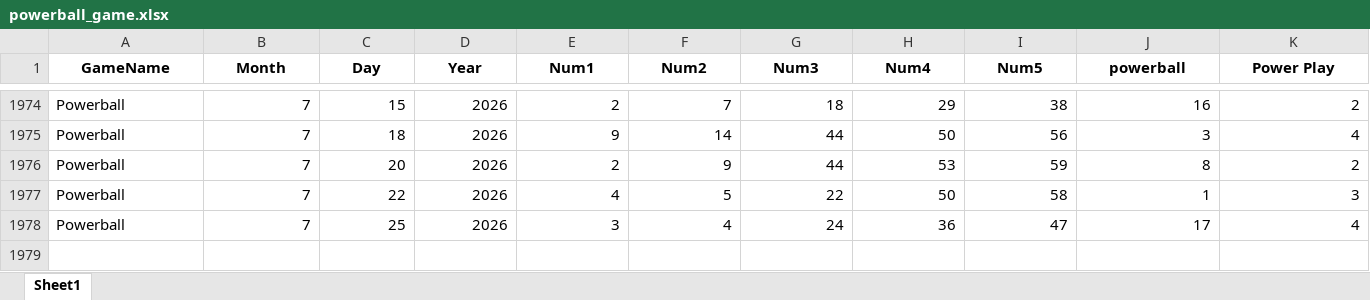
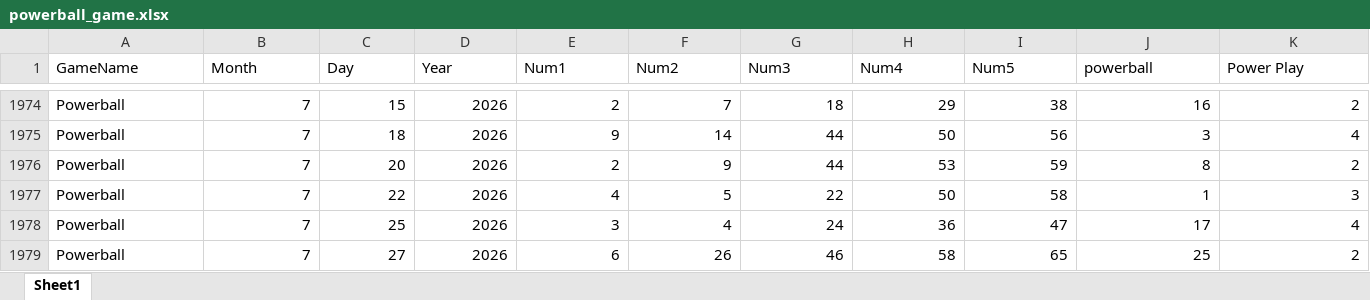
Before and after one commit to Faus7679/mypower-ball-and-mega-file, an Excel workbook: powerball_game.xlsx, sheet Sheet1, drawn as a sheet; only a part is shown, gaps mark what is left out; values as stored, in another font and other column widths than the file's, no borders; the diff names each change by its address in the sheet, - before the commit and + after, or states it on an @@ line.

Commit message:
Update Powerball data through 7/27/2026
Appended the missing 7/27 draw (06-26-46-58-65, PB 25) to
powerball_game.xlsx and repointed the draw-audit example at it.

```diff
--- a/powerball_game.xlsx (sheet Sheet1)
+++ b/powerball_game.xlsx (sheet Sheet1)
@@ A1:K1 bold: on → off, alignment: center → left @@
+row 1979: Powerball | 7 | 27 | 2026 | 6 | 26 | 46 | 58 | 65 | 25 | 2
```
Also changed, not shown: 1 other file.
